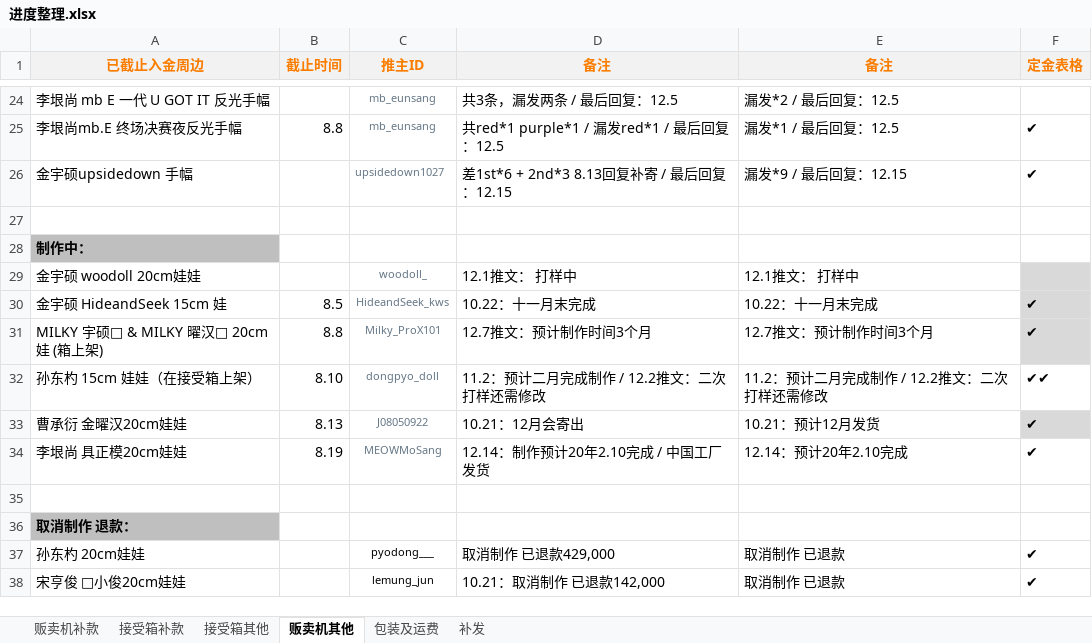
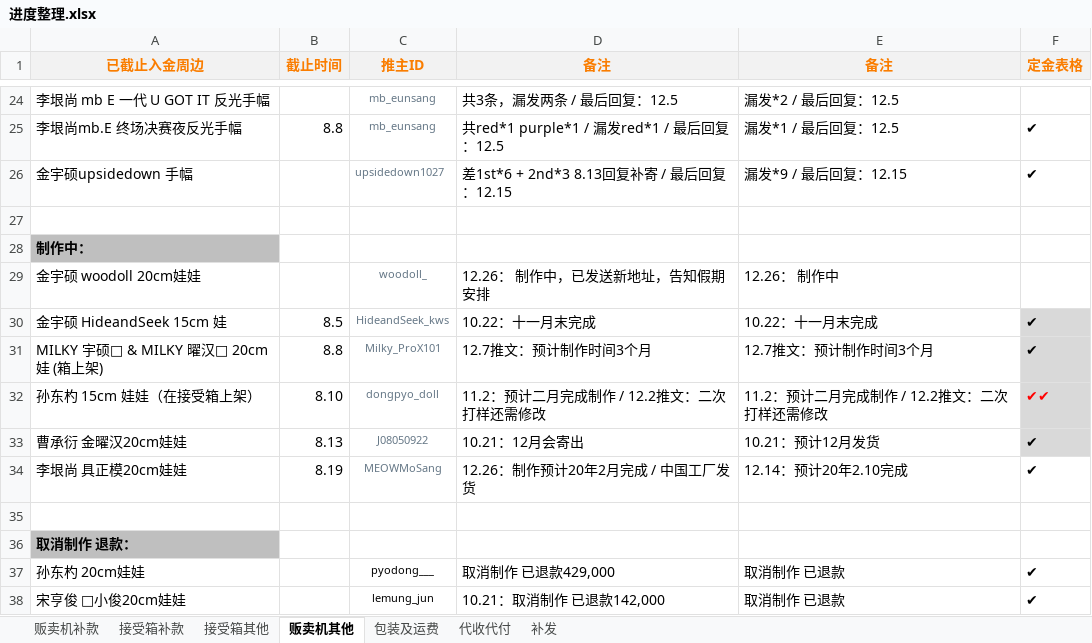
Before and after one commit to yukimi1212/404, an Excel workbook: 进度整理.xlsx, sheet 贩卖机其他, drawn as a sheet; only a part is shown, gaps mark what is left out; values as stored, in another font and other column widths than the file's, no borders; the diff names each change by its address in the sheet, - before the commit and + after, or states it on an @@ line.

```diff
--- a/进度整理.xlsx (sheet 贩卖机其他)
+++ b/进度整理.xlsx (sheet 贩卖机其他)
+sheet tab: 代收代付
-D29 (备注): 12.1推文： 打样中
+D29 (备注): 12.26： 制作中，已发送新地址，告知假期安排
-E29 (备注): 12.1推文： 打样中
+E29 (备注): 12.26： 制作中
-F29 fill: #D9D9D9
+F29 fill: none
@@ F32 fill: none → #D9D9D9, text colour: black → #FF0000 @@
-D34 (备注): 12.14：制作预计20年2.10完成 / 中国工厂发货
+D34 (备注): 12.26：制作预计20年2月完成 / 中国工厂发货
```
Also changed, not shown: sheet 接受箱补款, sheet 包装及运费, sheet 接受箱其他, sheet 贩卖机补款, formulas that keep their value, hidden cells, 2 other files.
